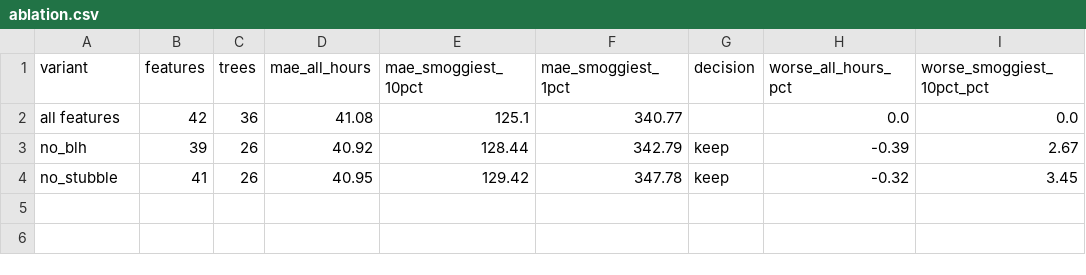
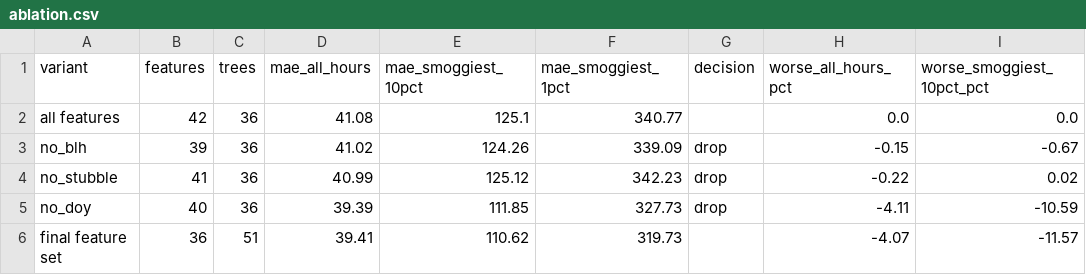
Before and after one commit to Adityaporwal18/delhi-pm25-forecast, a CSV file: reports/stage5/ablation.csv, drawn as a sheet.

Commit message:
Stage 5 (part 3): fair feature comparison, drop BLH, stubble flag and day of year; second look at 2025
- Every ablation variant now uses the full model's tree count, so only the features differ (the first run let each pick its own: 26 vs 36 trees).
- Day of year added to the comparisons after a validation-only check: with one training year the trees memorised its calendar.
- Keep rule (>= 1% worse without the group, all hours or smoggiest 10%): BLH -0.15%/-0.67%, stubble -0.22%/+0.02%, day of year -4.11%/-10.59% -> all three dropped. Final model: 36 features, 51 trees.
- Validation 2024: model 39.4 vs climatology 43.3 vs persistence 47.1 (all hours); smoggiest 10% 110.6 vs 110.5 vs 119.3.
- Test 2025 (second look; first was 34.4): model 34.7 vs climatology 38.0 vs persistence 43.4; smoggiest 10% 106.0 vs 89.3 vs 108.3.
- README: results, how to read them (median forecasts and the forecaster's dilemma), both test looks, the comparisons, and the corrections.

```diff
--- a/reports/stage5/ablation.csv
+++ b/reports/stage5/ablation.csv
@@ -2,3 +2,5 @@ variant,features,trees,mae_all_hours,mae_smoggiest_10pct,mae_smoggiest_1pct,deci
 all features,42,36,41.08,125.1,340.77,,0.0,0.0
-no_blh,39,26,40.92,128.44,342.79,keep,-0.39,2.67
-no_stubble,41,26,40.95,129.42,347.78,keep,-0.32,3.45
+no_blh,39,36,41.02,124.26,339.09,drop,-0.15,-0.67
+no_stubble,41,36,40.99,125.12,342.23,drop,-0.22,0.02
+no_doy,40,36,39.39,111.85,327.73,drop,-4.11,-10.59
+final feature set,36,51,39.41,110.62,319.73,,-4.07,-11.57
```
Also changed, not shown: reports/stage5/importance.csv, reports/stage5/scores.csv, 4 other files.
